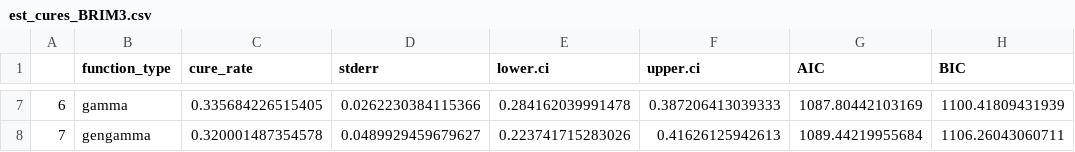
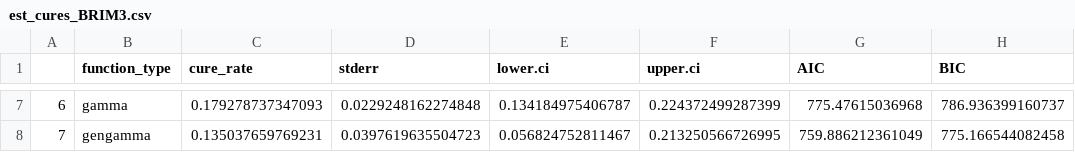
Before and after one commit to felizzi/Cure_models, a CSV file: reports/est_cures_BRIM3.csv, drawn as a sheet; only a part is shown, gaps mark what is left out; the diff covers the shown part only.

```diff
--- a/reports/est_cures_BRIM3.csv
+++ b/reports/est_cures_BRIM3.csv
@@ -7,2 +7,2 @@
-"6","gamma",0.335684226515405,0.0262230384115366,0.284162039991478,0.387206413039333,1087.80442103169,1100.41809431939
-"7","gengamma",0.320001487354578,0.0489929459679627,0.223741715283026,0.41626125942613,1089.44219955684,1106.26043060711
+"6","gamma",0.179278737347093,0.0229248162274848,0.134184975406787,0.224372499287399,775.47615036968,786.936399160737
+"7","gengamma",0.135037659769231,0.0397619635504723,0.056824752811467,0.213250566726995,759.886212361049,775.166544082458
```
Also changed, not shown: 30 edited cells elsewhere in this file, reports/est_cures_coBRIM.csv, 10 other files.
